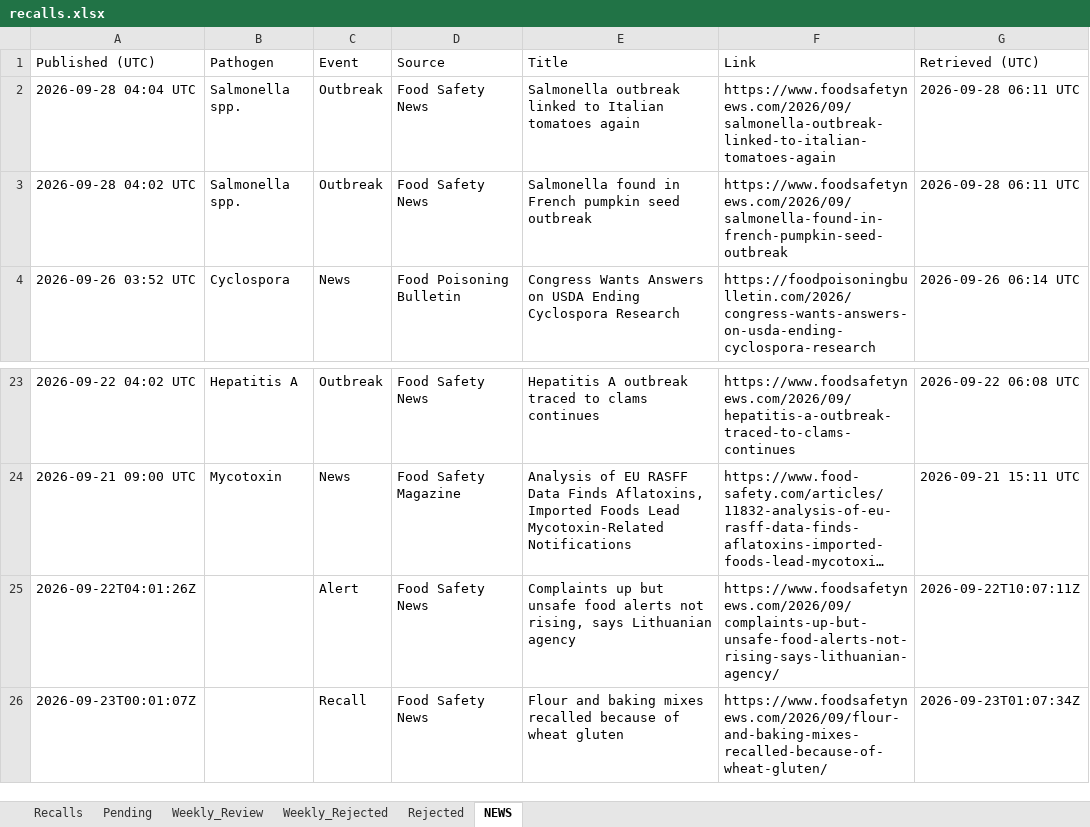
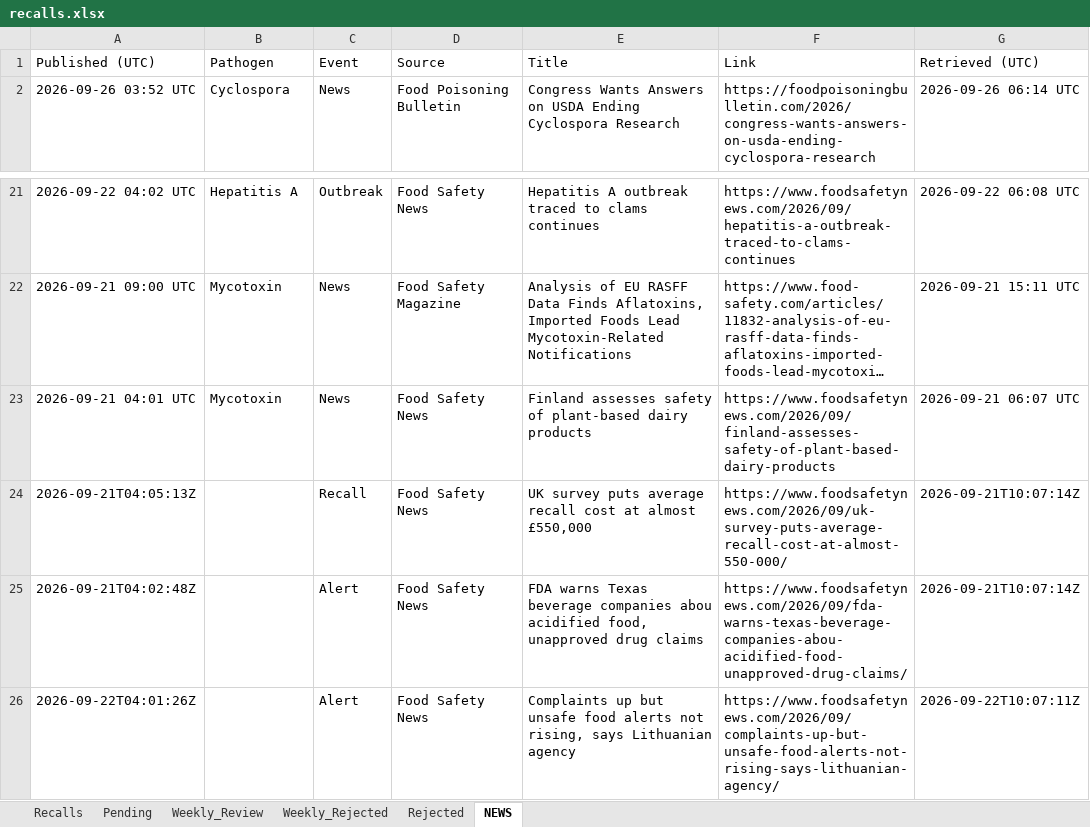
Before and after one commit to gstoforos/Food-Safety-Intelligence-System, an Excel workbook: docs/data/recalls.xlsx, sheet NEWS, drawn as a sheet; only a part is shown, gaps mark what is left out; the shorter side is filled out with more unchanged rows; long unchanged cells end in …; values as stored, in another font and other column widths than the file's, no borders; removed rows and columns are numbered as before the commit, all else as after; the diff names each change by its address in the sheet, - before the commit and + after, or states it on an @@ line.

```diff
--- a/docs/data/recalls.xlsx (sheet NEWS)
+++ b/docs/data/recalls.xlsx (sheet NEWS)
-row 2: 2026-09-28 04:04 UTC | Salmonella spp. | Outbreak | Food Safety News | Salmonella outbreak linked to Italian tomatoes again | https://www.foodsafetynews.com/2026/09/salmonella-outbreak-linked-to-italian-tomatoes-again | 2026-09-28 06:11 UTC
-row 3: 2026-09-28 04:02 UTC | Salmonella spp. | Outbreak | Food Safety News | Salmonella found in French pumpkin seed outbreak | https://www.foodsafetynews.com/2026/09/salmonella-found-in-french-pumpkin-seed-outbreak | 2026-09-28 06:11 UTC
+row 23: 2026-09-21 04:01 UTC | Mycotoxin | News | Food Safety News | Finland assesses safety of plant-based dairy products | https://www.foodsafetynews.com/2026/09/finland-assesses-safety-of-plant-based-dairy-products | 2026-09-21 06:07 UTC
+row 24: 2026-09-21T04:05:13Z |  | Recall | Food Safety News | UK survey puts average recall cost at almost £550,000 | https://www.foodsafetynews.com/2026/09/uk-survey-puts-average-recall-cost-at-almost-550-000/ | 2026-09-21T10:07:14Z
+row 25: 2026-09-21T04:02:48Z |  | Alert | Food Safety News | FDA warns Texas beverage companies abou acidified food, unapproved drug claims | https://www.foodsafetynews.com/2026/09/fda-warns-texas-beverage-companies-abou-acidified-food-unapproved-drug-claims/ | 2026-09-21T10:07:14Z
```
Also changed, not shown: sheet Pending, sheet Weekly_Rejected, sheet Rejected.
